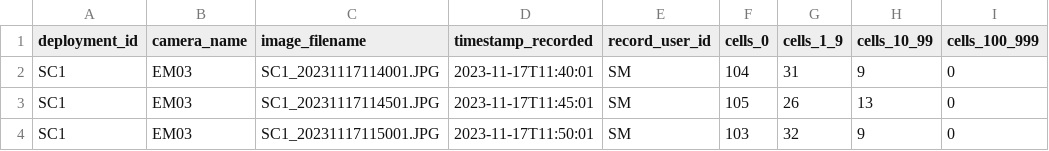
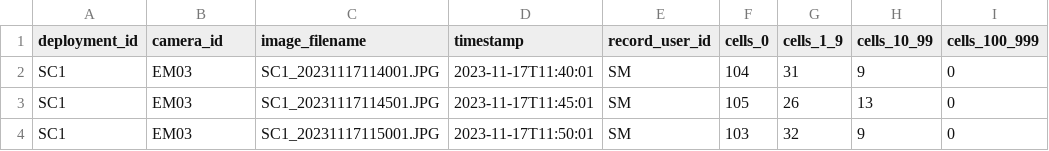
Before and after one commit to kylenessen/monarch-wind-light-manuscript, a CSV file: data/release/classifications.csv, drawn as a sheet; only a part is shown; the diff names each change by its address in the sheet, - before the commit and + after, or states it on an @@ line.

```diff
--- a/data/release/classifications.csv
+++ b/data/release/classifications.csv
-B1: camera_name
+B1: camera_id
-D1: timestamp_recorded
+D1: timestamp
```
Also changed, not shown: data/release/data_dictionary.csv, data/release/deployments.csv, 7 other files.
